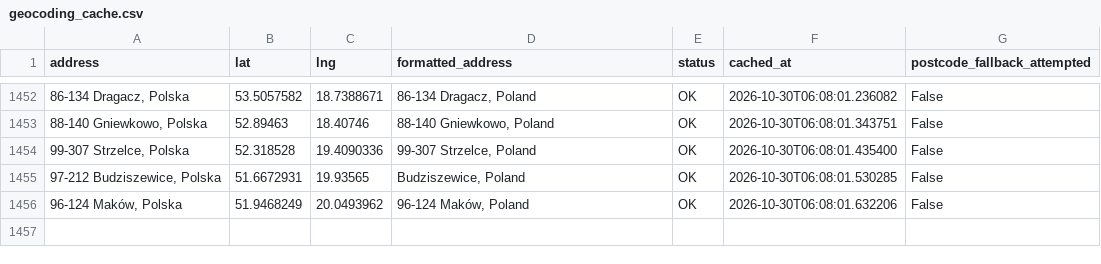
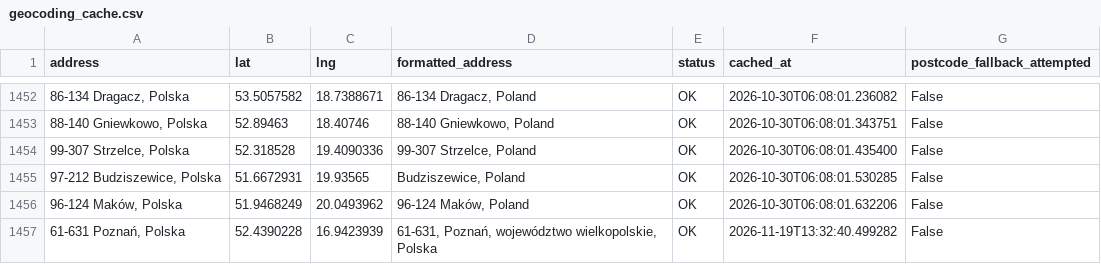
Before and after one commit to Jan563811/Planowanie-tras, a CSV file: geocoding_cache.csv, drawn as a sheet; only a part is shown, gaps mark what is left out; the diff names each change by its address in the sheet, - before the commit and + after, or states it on an @@ line.

Commit message:
Auto: Update geocoding cache (1 nowych adresów)

```diff
--- a/geocoding_cache.csv
+++ b/geocoding_cache.csv
+row 1457: 61-631 Poznań, Polska | 52.4390228 | 16.9423939 | 61-631, Poznań, województwo wielkopolskie, Polska | OK | 2026-11-19T13:32:40.499282 | False
```
